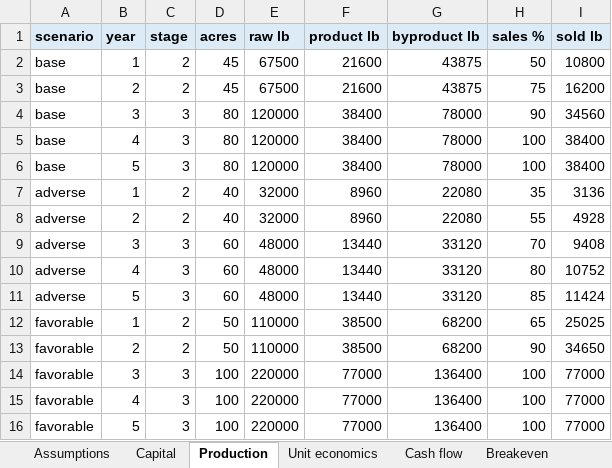
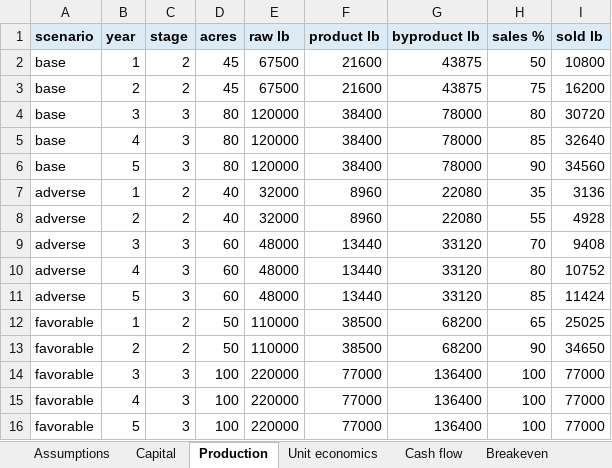
Before and after one commit to borth79/farming, an Excel workbook: knowledge/verticals/sunflower-oil-and-birdseed/sunflower-oil-and-birdseed-financial-model.xlsx, sheet Production, drawn as a sheet; values as stored, in another font and other column widths than the file's, no borders; the diff names each change by its address in the sheet, - before the commit and + after, or states it on an @@ line.

```diff
--- a/knowledge/verticals/sunflower-oil-and-birdseed/sunflower-oil-and-birdseed-financial-model.xlsx (sheet Production)
+++ b/knowledge/verticals/sunflower-oil-and-birdseed/sunflower-oil-and-birdseed-financial-model.xlsx (sheet Production)
-H4 (sales %): 90
+H4 (sales %): 80
-I4 (sold lb): 34560
+I4 (sold lb): 30720
-H5 (sales %): 100
+H5 (sales %): 85
-I5 (sold lb): 38400
+I5 (sold lb): 32640
-H6 (sales %): 100
+H6 (sales %): 90
-I6 (sold lb): 38400
+I6 (sold lb): 34560
```
Also changed, not shown: sheet Cash flow, sheet Grain comparison, sheet Assumptions, sheet Breakeven, sheet Unit economics, knowledge/verticals/sorghum-flour-and-popped/sorghum-flour-and-popped-financial-model.xlsx, knowledge/verticals/sunflower-oil-and-birdseed/birdseed-only/birdseed-only-financial-model.xlsx, 7 other files.
